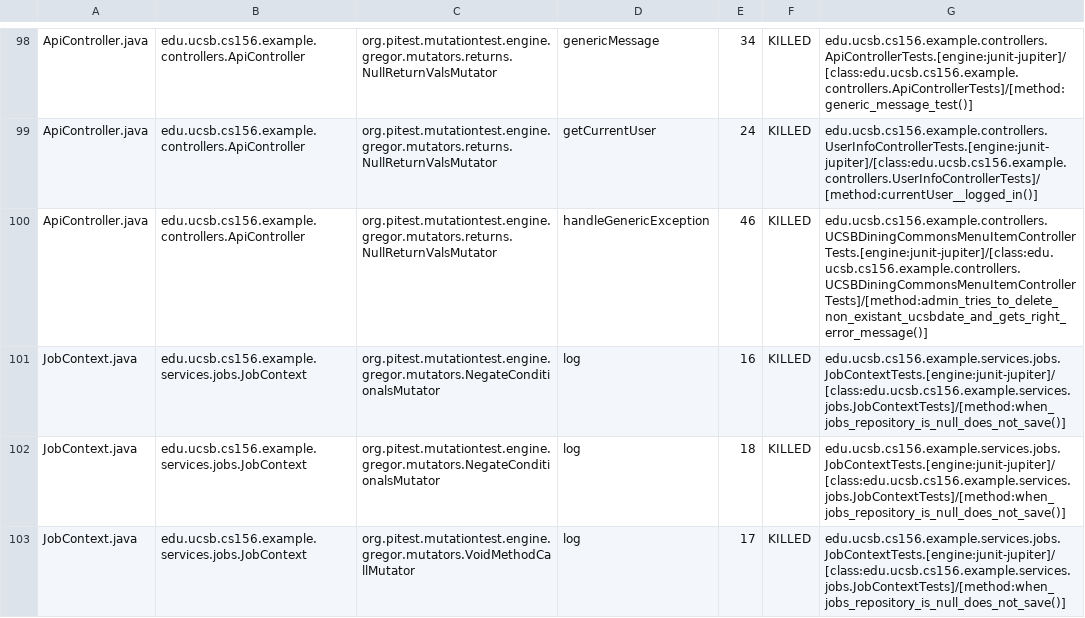
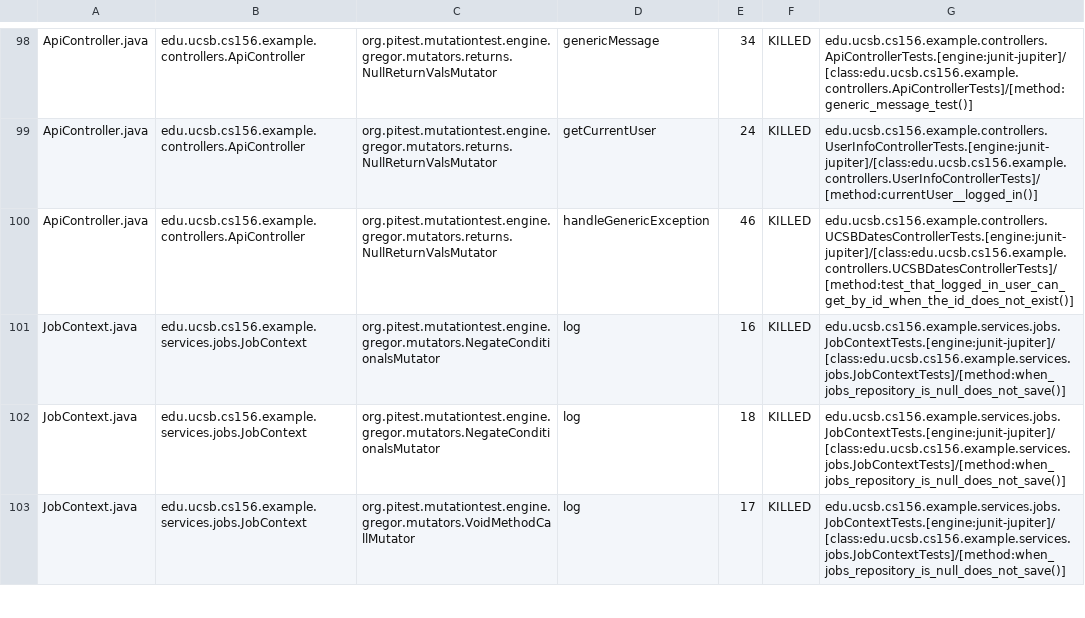
Before and after one commit to ucsb-cs156-f25/team01-f25-14, a CSV file: prs/47/pitest/mutations.csv, drawn as a sheet; only a part is shown, gaps mark what is left out.

Commit message:
Deploying to gh-pages from @ ucsb-cs156-f25/team01-f25-14@28d719b64a42c492632684a1f7af161e7a497b43 🚀

```diff
--- a/prs/47/pitest/mutations.csv
+++ b/prs/47/pitest/mutations.csv
@@ -99,3 +99,3 @@ ApiController.java,edu.ucsb.cs156.example.controllers.ApiController,org.pitest.m
 ApiController.java,edu.ucsb.cs156.example.controllers.ApiController,org.pitest.mutationtest.engine.gregor.mutators.returns.NullReturnValsMutator,getCurrentUser,24,KILLED,edu.ucsb.cs156.example.controllers.UserInfoControllerTests.[engine:junit-jupiter]/[class:edu.ucsb.cs156.example.controllers.UserInfoControllerTests]/[method:currentUser__logged_in()]
-ApiController.java,edu.ucsb.cs156.example.controllers.ApiController,org.pitest.mutationtest.engine.gregor.mutators.returns.NullReturnValsMutator,handleGenericException,46,KILLED,edu.ucsb.cs156.example.controllers.UCSBDiningCommonsMenuItemControllerTests.[engine:junit-jupiter]/[class:edu.ucsb.cs156.example.controllers.UCSBDiningCommonsMenuItemControllerTests]/[method:admin_tries_to_delete_non_existant_ucsbdate_and_gets_right_error_message()]
+ApiController.java,edu.ucsb.cs156.example.controllers.ApiController,org.pitest.mutationtest.engine.gregor.mutators.returns.NullReturnValsMutator,handleGenericException,46,KILLED,edu.ucsb.cs156.example.controllers.UCSBDatesControllerTests.[engine:junit-jupiter]/[class:edu.ucsb.cs156.example.controllers.UCSBDatesControllerTests]/[method:test_that_logged_in_user_can_get_by_id_when_the_id_does_not_exist()]
 JobContext.java,edu.ucsb.cs156.example.services.jobs.JobContext,org.pitest.mutationtest.engine.gregor.mutators.NegateConditionalsMutator,log,16,KILLED,edu.ucsb.cs156.example.services.jobs.JobContextTests.[engine:junit-jupiter]/[class:edu.ucsb.cs156.example.services.jobs.JobContextTests]/[method:when_jobs_repository_is_null_does_not_save()]
```
Also changed, not shown: 17 other files.
